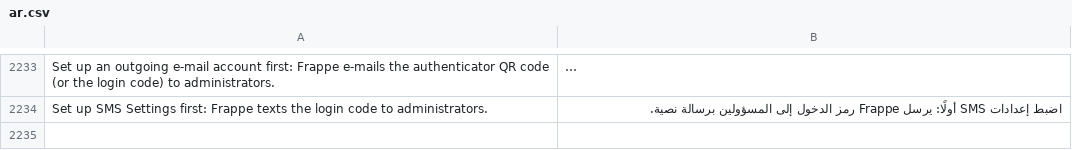
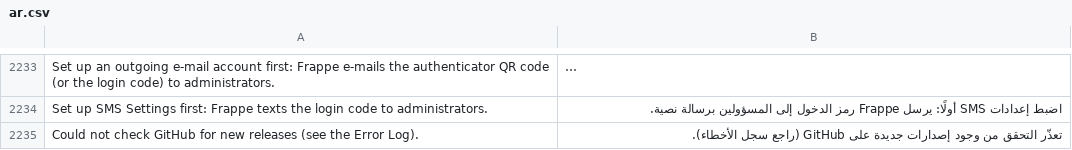
Before and after one commit to a7733mai/NexaPloy-, a CSV file: control-plane/nexaploy/translations/ar.csv, drawn as a sheet; only a part is shown, gaps mark what is left out; long unchanged cells end in …; the diff names each change by its address in the sheet, - before the commit and + after, or states it on an @@ line.

```diff
--- a/control-plane/nexaploy/translations/ar.csv
+++ b/control-plane/nexaploy/translations/ar.csv
+row 2235: Could not check GitHub for new releases (see the Error Log). | تعذّر التحقق من وجود إصدارات جديدة على GitHub (راجع سجل الأخطاء).
```
Also changed, not shown: 7 other files.
